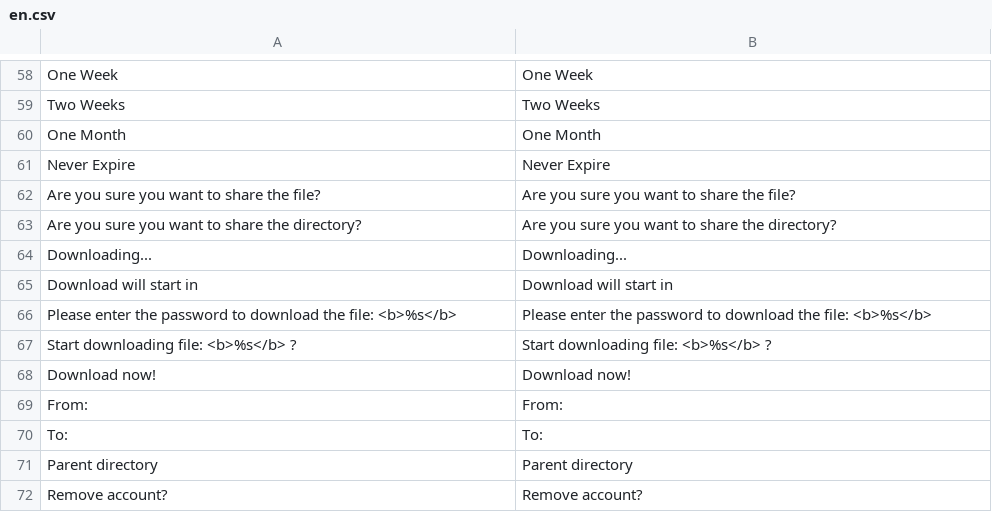
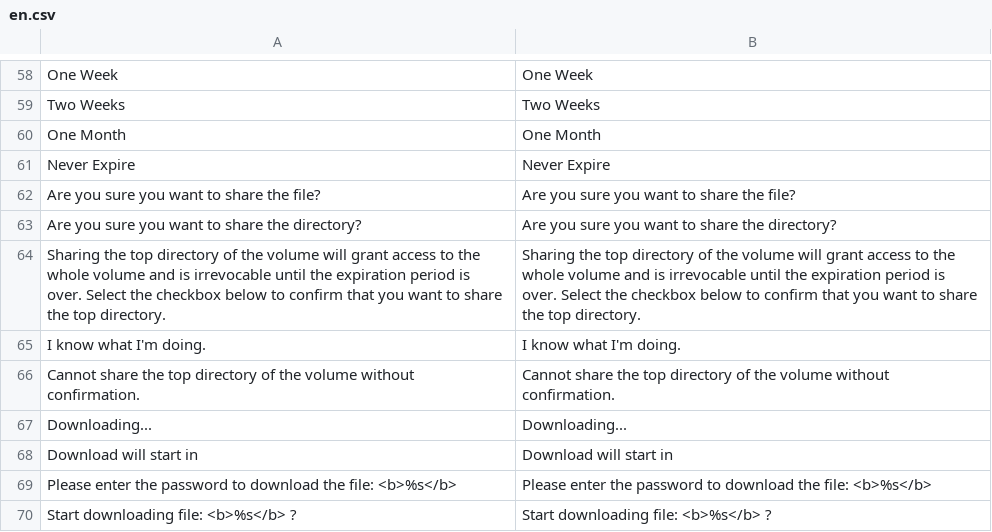
Before and after one commit to bvcsource/sxweb, a CSV file: application/languages/en.csv, drawn as a sheet; only a part is shown, gaps mark what is left out; the shorter side is filled out with more unchanged rows; the diff names each change by its address in the sheet, - before the commit and + after, or states it on an @@ line.

```diff
--- a/application/languages/en.csv
+++ b/application/languages/en.csv
+row 64: Sharing the top directory of the volume will grant access to the whole volume and is irrevocable until the expiration period is over. Select the checkbox below to confirm that you want to share the top directory. | Sharing the top directory of the volume will grant access to the whole volume and is irrevocable until the expiration period is over. Select the checkbox below to confirm that you want to share the top directory.
+row 65: I know what I'm doing. | I know what I'm doing.
+row 66: Cannot share the top directory of the volume without confirmation. | Cannot share the top directory of the volume without confirmation.
```
Also changed, not shown: application/languages/de.csv, application/languages/it.csv, 2 other files.
